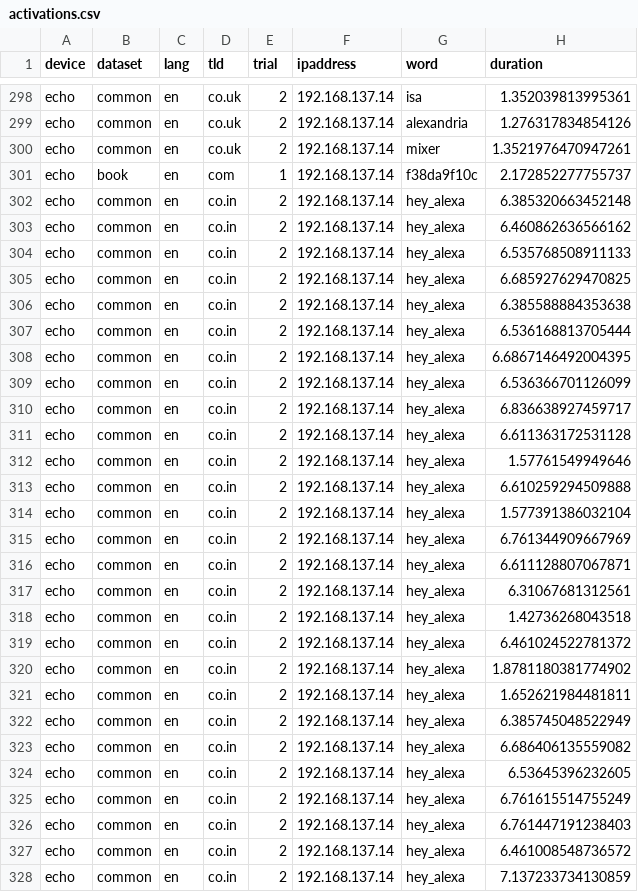
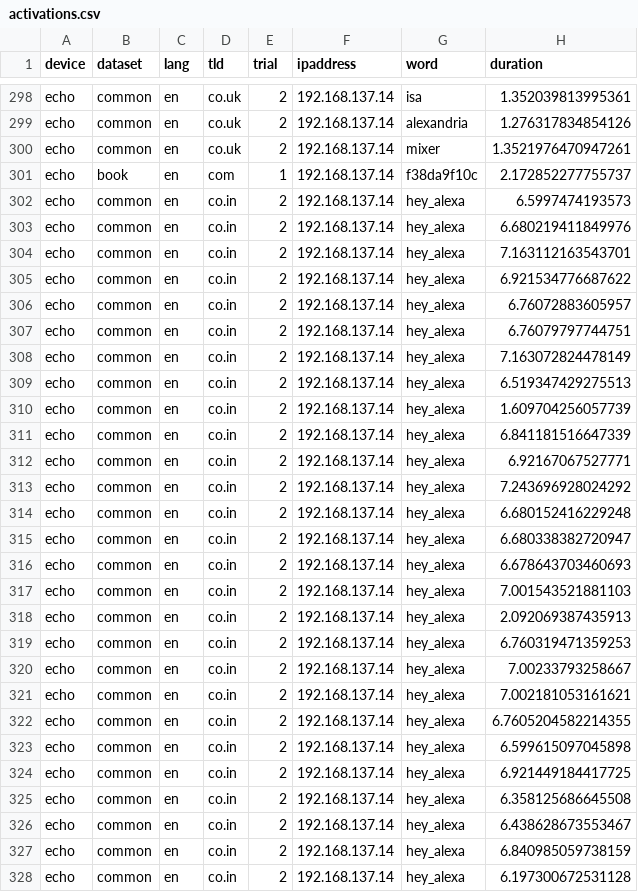
Before and after one commit to wongmaster3/Speaker-Misactivations, a CSV file: results/activations.csv, drawn as a sheet; only a part is shown, gaps mark what is left out; the diff covers the shown part only.

Commit message:
Updated activations dataset with all good trials and experiments

```diff
--- a/results/activations.csv
+++ b/results/activations.csv
@@ -301,28 +301,28 @@ echo,common,en,co.uk,2,192.168.137.14,mixer,1.3521976470947261
 echo,book,en,com,1,192.168.137.14,f38da9f10c,2.172852277755737
-echo,common,en,co.in,2,192.168.137.14,hey_alexa,6.385320663452148
-echo,common,en,co.in,2,192.168.137.14,hey_alexa,6.460862636566162
-echo,common,en,co.in,2,192.168.137.14,hey_alexa,6.535768508911133
-echo,common,en,co.in,2,192.168.137.14,hey_alexa,6.685927629470825
-echo,common,en,co.in,2,192.168.137.14,hey_alexa,6.385588884353638
-echo,common,en,co.in,2,192.168.137.14,hey_alexa,6.536168813705444
-echo,common,en,co.in,2,192.168.137.14,hey_alexa,6.6867146492004395
-echo,common,en,co.in,2,192.168.137.14,hey_alexa,6.536366701126099
-echo,common,en,co.in,2,192.168.137.14,hey_alexa,6.836638927459717
-echo,common,en,co.in,2,192.168.137.14,hey_alexa,6.611363172531128
-echo,common,en,co.in,2,192.168.137.14,hey_alexa,1.57761549949646
-echo,common,en,co.in,2,192.168.137.14,hey_alexa,6.610259294509888
-echo,common,en,co.in,2,192.168.137.14,hey_alexa,1.577391386032104
-echo,common,en,co.in,2,192.168.137.14,hey_alexa,6.761344909667969
-echo,common,en,co.in,2,192.168.137.14,hey_alexa,6.611128807067871
-echo,common,en,co.in,2,192.168.137.14,hey_alexa,6.31067681312561
-echo,common,en,co.in,2,192.168.137.14,hey_alexa,1.42736268043518
-echo,common,en,co.in,2,192.168.137.14,hey_alexa,6.461024522781372
-echo,common,en,co.in,2,192.168.137.14,hey_alexa,1.8781180381774902
-echo,common,en,co.in,2,192.168.137.14,hey_alexa,1.652621984481811
-echo,common,en,co.in,2,192.168.137.14,hey_alexa,6.385745048522949
-echo,common,en,co.in,2,192.168.137.14,hey_alexa,6.686406135559082
-echo,common,en,co.in,2,192.168.137.14,hey_alexa,6.53645396232605
-echo,common,en,co.in,2,192.168.137.14,hey_alexa,6.761615514755249
-echo,common,en,co.in,2,192.168.137.14,hey_alexa,6.761447191238403
-echo,common,en,co.in,2,192.168.137.14,hey_alexa,6.461008548736572
-echo,common,en,co.in,2,192.168.137.14,hey_alexa,7.137233734130859
+echo,common,en,co.in,2,192.168.137.14,hey_alexa,6.5997474193573
+echo,common,en,co.in,2,192.168.137.14,hey_alexa,6.680219411849976
+echo,common,en,co.in,2,192.168.137.14,hey_alexa,7.163112163543701
+echo,common,en,co.in,2,192.168.137.14,hey_alexa,6.921534776687622
+echo,common,en,co.in,2,192.168.137.14,hey_alexa,6.76072883605957
+echo,common,en,co.in,2,192.168.137.14,hey_alexa,6.76079797744751
+echo,common,en,co.in,2,192.168.137.14,hey_alexa,7.163072824478149
+echo,common,en,co.in,2,192.168.137.14,hey_alexa,6.519347429275513
+echo,common,en,co.in,2,192.168.137.14,hey_alexa,1.609704256057739
+echo,common,en,co.in,2,192.168.137.14,hey_alexa,6.841181516647339
+echo,common,en,co.in,2,192.168.137.14,hey_alexa,6.92167067527771
+echo,common,en,co.in,2,192.168.137.14,hey_alexa,7.243696928024292
+echo,common,en,co.in,2,192.168.137.14,hey_alexa,6.680152416229248
+echo,common,en,co.in,2,192.168.137.14,hey_alexa,6.680338382720947
+echo,common,en,co.in,2,192.168.137.14,hey_alexa,6.678643703460693
+echo,common,en,co.in,2,192.168.137.14,hey_alexa,7.001543521881103
+echo,common,en,co.in,2,192.168.137.14,hey_alexa,2.092069387435913
+echo,common,en,co.in,2,192.168.137.14,hey_alexa,6.760319471359253
+echo,common,en,co.in,2,192.168.137.14,hey_alexa,7.00233793258667
+echo,common,en,co.in,2,192.168.137.14,hey_alexa,7.002181053161621
+echo,common,en,co.in,2,192.168.137.14,hey_alexa,6.7605204582214355
+echo,common,en,co.in,2,192.168.137.14,hey_alexa,6.599615097045898
+echo,common,en,co.in,2,192.168.137.14,hey_alexa,6.921449184417725
+echo,common,en,co.in,2,192.168.137.14,hey_alexa,6.358125686645508
+echo,common,en,co.in,2,192.168.137.14,hey_alexa,6.438628673553467
+echo,common,en,co.in,2,192.168.137.14,hey_alexa,6.840985059738159
+echo,common,en,co.in,2,192.168.137.14,hey_alexa,6.197300672531128
```
Also changed, not shown: 4 removed rows and 56 edited cells elsewhere in this file, 2 other files.
